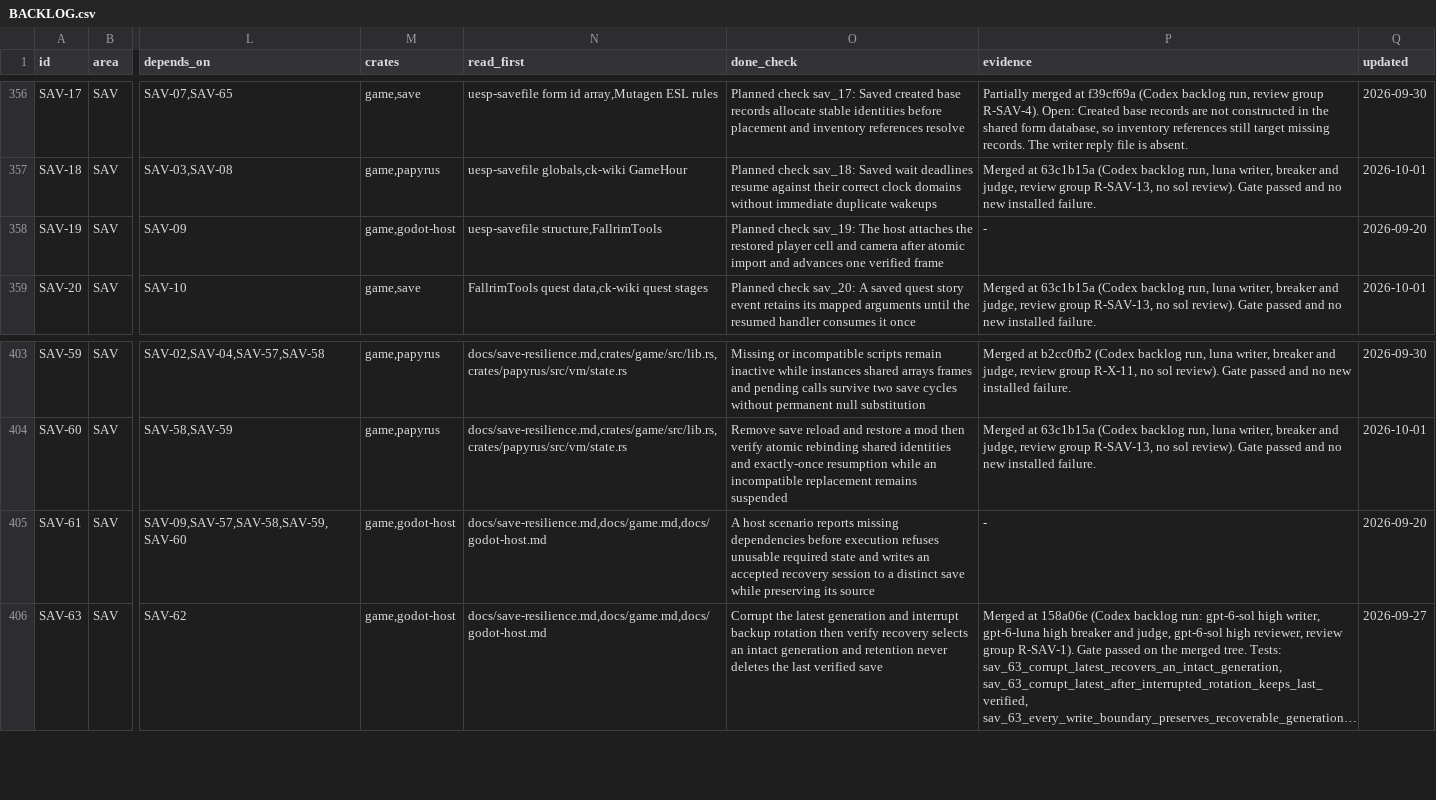
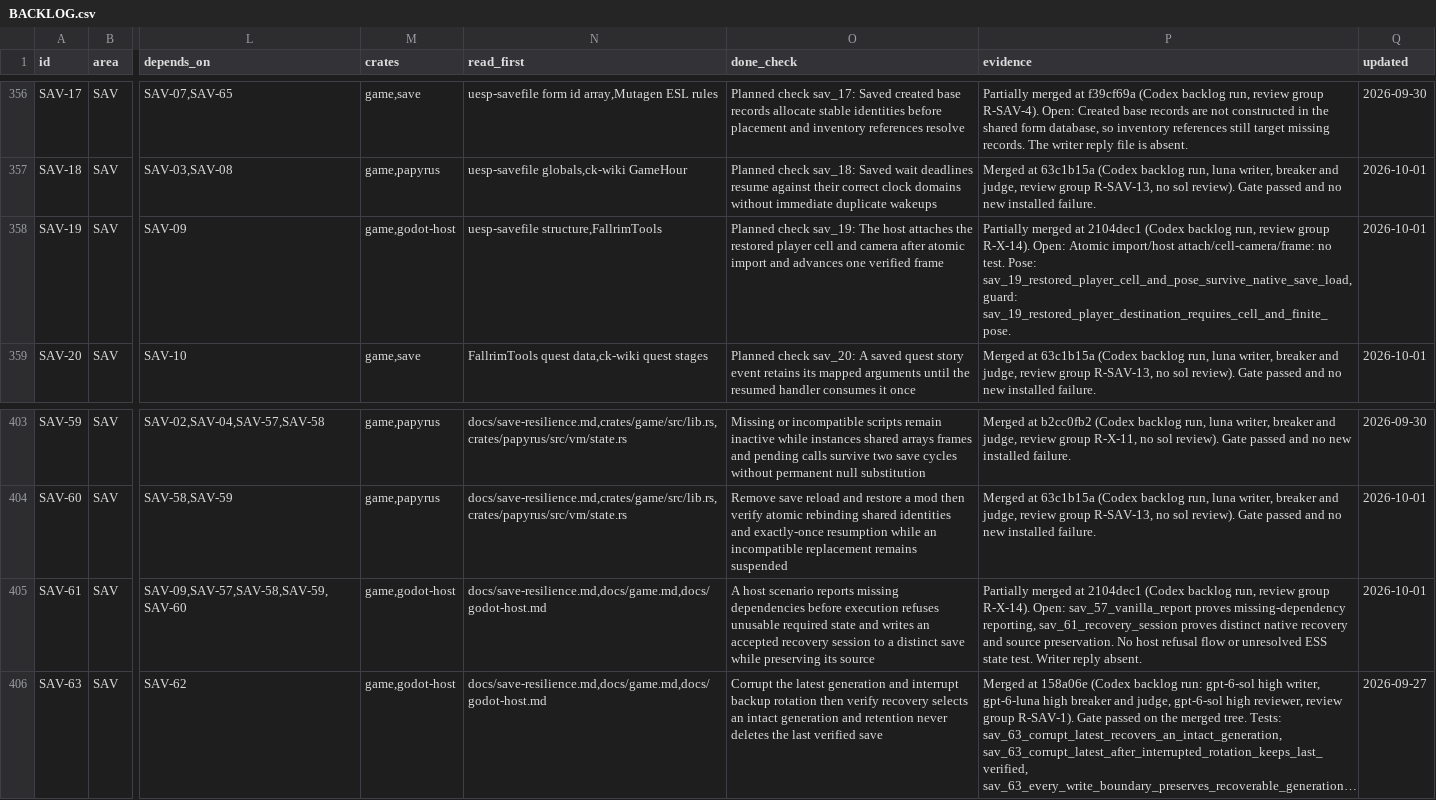
Before and after one commit to earthbone/earthbone-engine, a CSV file: BACKLOG.csv, drawn as a sheet; only a part is shown, gaps mark what is left out; long unchanged cells end in …; the diff names each change by its address in the sheet, - before the commit and + after, or states it on an @@ line.

Commit message:
Record SAV-19, SAV-61 from review group R-X-14

```diff
--- a/BACKLOG.csv
+++ b/BACKLOG.csv
-P358 (evidence): -
+P358 (evidence): Partially merged at 2104dec1 (Codex backlog run, review group R-X-14). Open: Atomic import/host attach/cell-camera/frame: no test. Pose: sav_19_restored_player_cell_and_pose_survive_native_save_load, guard: sav_19_restored_player_destination_requires_cell_and_finite_pose.
-Q358 (updated): 2026-09-20
+Q358 (updated): 2026-10-01
-P405 (evidence): -
+P405 (evidence): Partially merged at 2104dec1 (Codex backlog run, review group R-X-14). Open: sav_57_vanilla_report proves missing-dependency reporting, sav_61_recovery_session proves distinct native recovery and source preservation. No host refusal flow or unresolved ESS state test. Writer reply absent.
-Q405 (updated): 2026-09-20
+Q405 (updated): 2026-10-01
```
